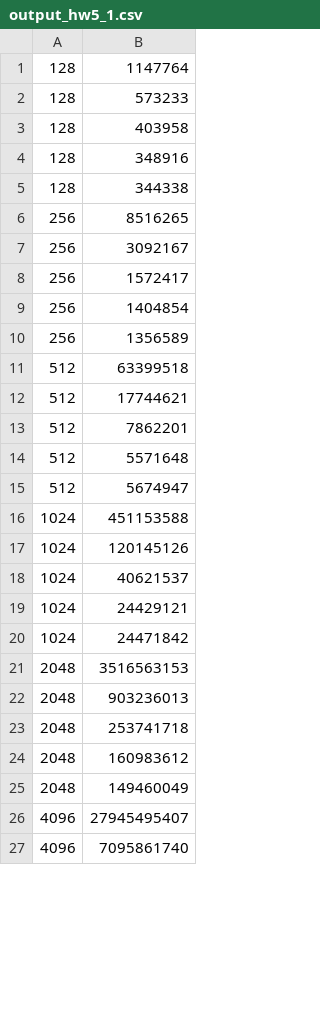
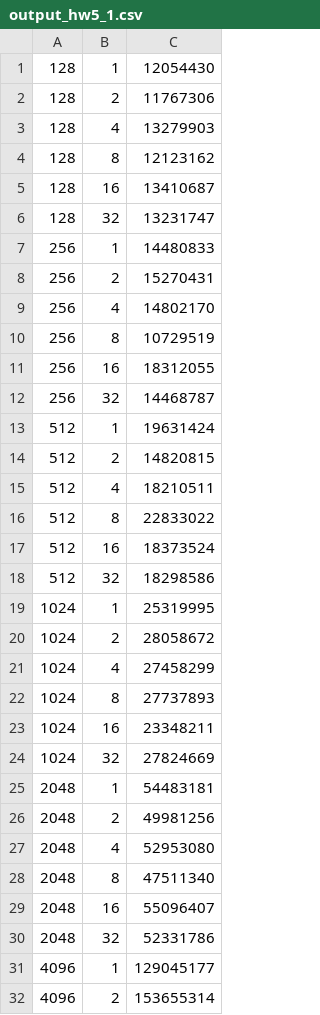
Before and after one commit to vedantapawar/ECE5720, a CSV file: Assignment5/output_hw5_1.csv, drawn as a sheet; only a part is shown; removed rows and columns are numbered as before the commit, all else as after; the diff covers the shown part only; the diff names each change by its address in the sheet, - before the commit and + after, or states it on an @@ line.

```diff
--- a/Assignment5/output_hw5_1.csv
+++ b/Assignment5/output_hw5_1.csv
-column B, rows 1-27: 1147764 | 573233 | 403958 | 348916 | 344338 | 8516265 | 3092167 | 1572417 | 1404854 | 1356589 | 63399518 | 17744621 | 7862201 | 5571648 | 5674947 | 451153588 | 120145126 | 40621537 | 24429121 | 24471842 | 3516563153 | 903236013 | 253741718 | 160983612 | 149460049 | 27945495407 | 7095861740
+column B, rows 2-11: 2 | 4 | 8 | 16 | 32 | 1 | 2 | 4 | 8 | 16; rows 14-23: 2 | 4 | 8 | 16 | 32 | 1 | 2 | 4 | 8 | 16; rows 26-32: 2 | 4 | 8 | 16 | 32 | 1 | 2
+column C, rows 2-11: 11767306 | 13279903 | 12123162 | 13410687 | 13231747 | 14480833 | 15270431 | 14802170 | 10729519 | 18312055; rows 14-23: 14820815 | 18210511 | 22833022 | 18373524 | 18298586 | 25319995 | 28058672 | 27458299 | 27737893 | 23348211; rows 26-32: 49981256 | 52953080 | 47511340 | 55096407 | 52331786 | 129045177 | 153655314
+row 1: 128 | 1 | 12054430
+row 12: 256 | 32 | 14468787
+row 13: 512 | 1 | 19631424
@@ row 32 moved to row 24: 1024 @@
+row 25: 2048 | 1 | 54483181
```
Also changed, not shown: 27 removed rows elsewhere in this file, Assignment5/output_hw5_2.csv, Assignment5/output_hw5_3.csv, 9 other files.
